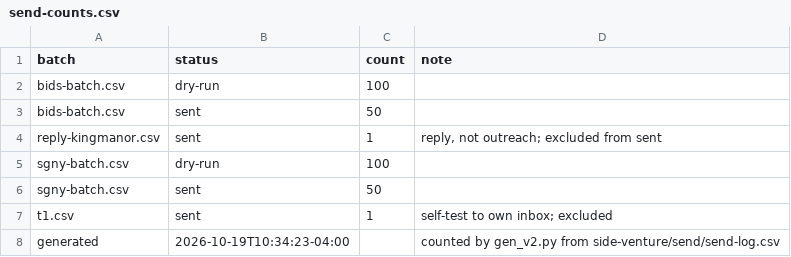
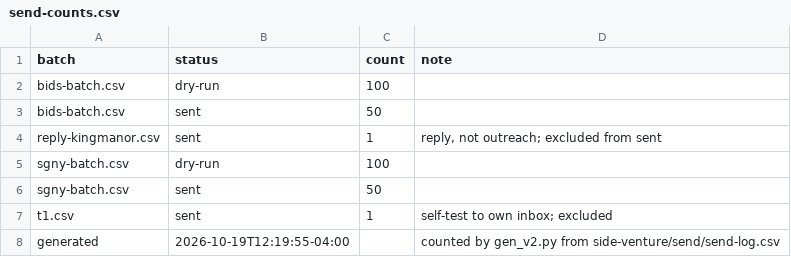
Before and after one commit to erikhuovi13/pauca-dashboard, a CSV file: v2/sources/send-counts.csv, drawn as a sheet.

```diff
--- a/v2/sources/send-counts.csv
+++ b/v2/sources/send-counts.csv
@@ -7,2 +7,2 @@ sgny-batch.csv,sent,50,
 t1.csv,sent,1,self-test to own inbox; excluded
-generated,2026-10-19T10:34:23-04:00,,counted by gen_v2.py from side-venture/send/send-log.csv
+generated,2026-10-19T12:19:55-04:00,,counted by gen_v2.py from side-venture/send/send-log.csv
```
Also changed, not shown: v2/sources/reply-counts.csv, 8 other files.
